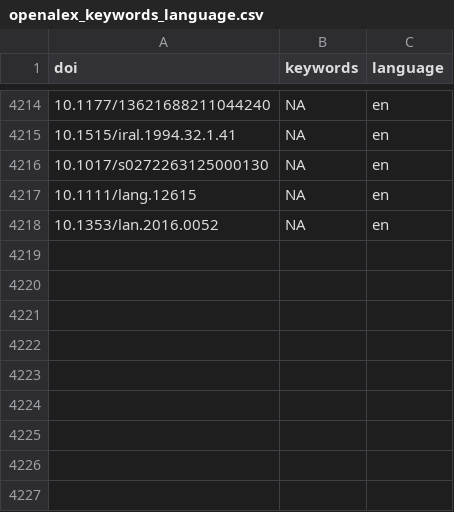
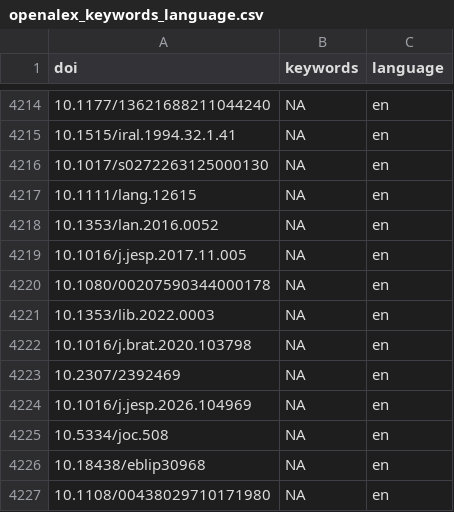
Before and after one commit to forrtproject/FReD-data, a CSV file: cache/openalex_keywords_language.csv, drawn as a sheet; only a part is shown, gaps mark what is left out.

```diff
--- a/cache/openalex_keywords_language.csv
+++ b/cache/openalex_keywords_language.csv
@@ -4218 +4218,10 @@
 "10.1353/lan.2016.0052",NA,"en"
+"10.1016/j.jesp.2017.11.005",NA,"en"
+"10.1080/00207590344000178",NA,"en"
+"10.1353/lib.2022.0003",NA,"en"
+"10.1016/j.brat.2020.103798",NA,"en"
+"10.2307/2392469",NA,"en"
+"10.1016/j.jesp.2026.104969",NA,"en"
+"10.5334/joc.508",NA,"en"
+"10.18438/eblip30968",NA,"en"
+"10.1108/00438029710171980",NA,"en"
```
Also changed, not shown: cache/unpaywall_oa.csv, 5 other files.
